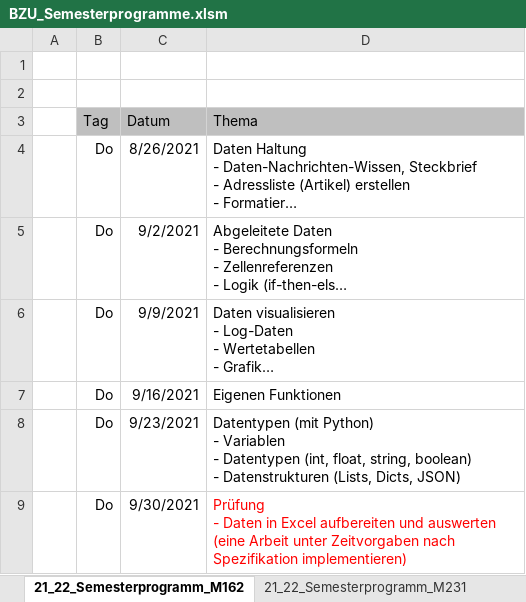
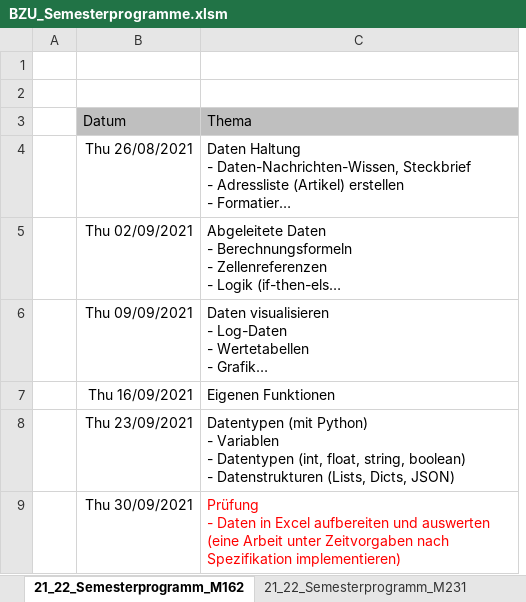
Before and after one commit to walter-rothlin/Source-Code, an Excel workbook: SchulungsUnterlagen/Semesterprogramme/BZU_Semesterprogramme.xlsm, sheet 21_22_Semesterprogramm_M162, drawn as a sheet; only a part is shown; long unchanged cells end in …; values as stored, in another font and other column widths than the file's, no borders; removed rows and columns are numbered as before the commit, all else as after; the diff names each change by its address in the sheet, - before the commit and + after, or states it on an @@ line.

```diff
--- a/SchulungsUnterlagen/Semesterprogramme/BZU_Semesterprogramme.xlsm (sheet 21_22_Semesterprogramm_M162)
+++ b/SchulungsUnterlagen/Semesterprogramme/BZU_Semesterprogramme.xlsm (sheet 21_22_Semesterprogramm_M162)
-column B, rows 3-9: Tag | Do | Do | Do | Do | Do | Do
-column C, rows 3-9: Datum | 8/26/2021 | 9/2/2021 | 9/9/2021 | 9/16/2021 | 9/23/2021 | 9/30/2021
+column B, rows 3-9: Datum | Thu 26/08/2021 | Thu 02/09/2021 | Thu 09/09/2021 | Thu 16/09/2021 | Thu 23/09/2021 | Thu 30/09/2021
```
Also changed, not shown: sheet 21_22_Semesterprogramm_M231, sheet 21_22_Semesterprogramm_Mathe, sheet 21_22_Semesterprogramm_M242, formulas that keep their value, 5 other files.
